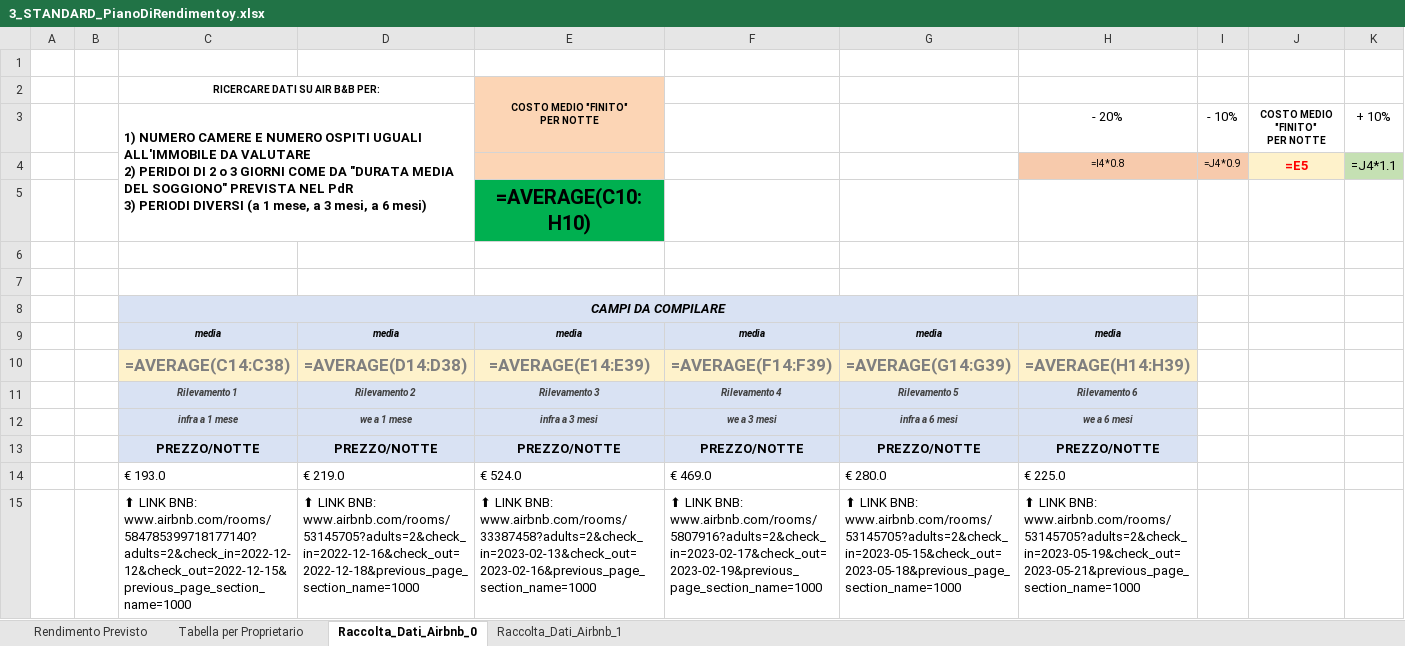
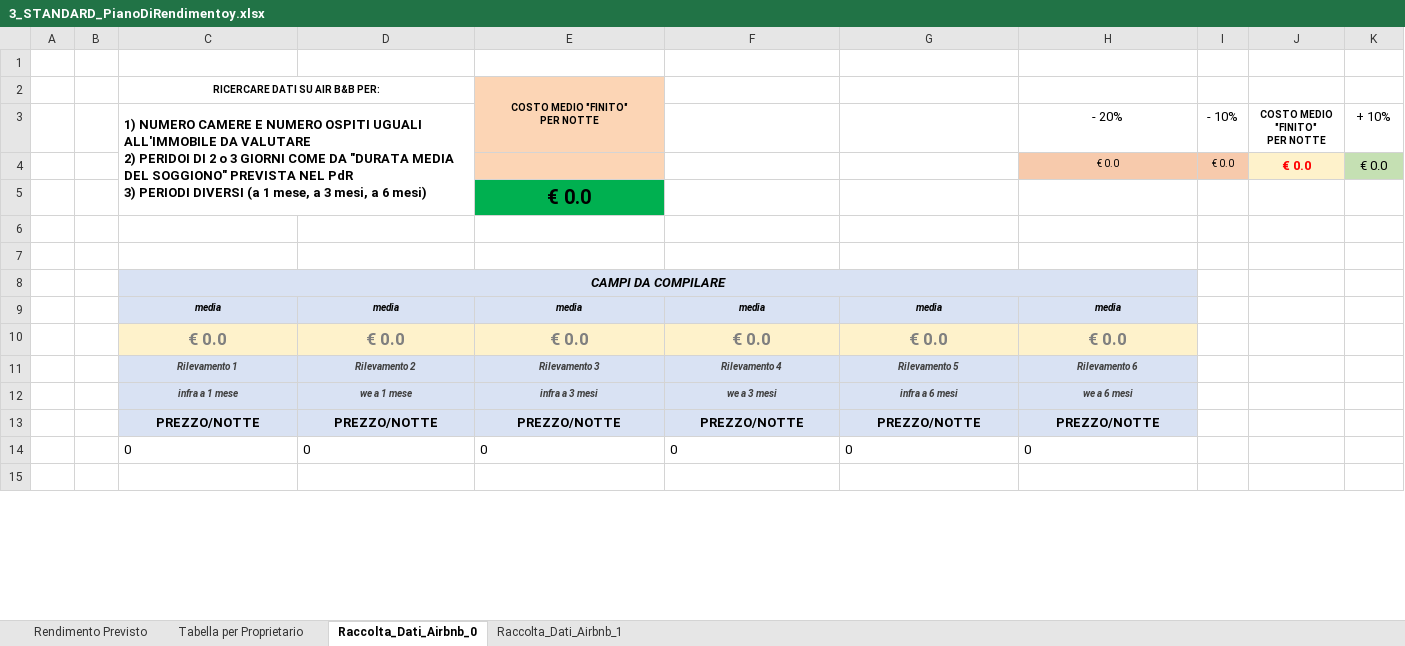
Before and after one commit to lucaimbalzano/pdr.aribnb.house-network, an Excel workbook: media/3_STANDARD_PianoDiRendimentoy.xlsx, sheet Raccolta_Dati_Airbnb_0, drawn as a sheet; only a part is shown; values as stored, in another font and other column widths than the file's, no borders; formulas without a stored value are shown as written; removed rows and columns are numbered as before the commit, all else as after; rows hold the shown columns only; the diff covers the shown part only; the diff names each change by its address in the sheet, - before the commit and + after, or states it on an @@ line.

```diff
--- a/media/3_STANDARD_PianoDiRendimentoy.xlsx (sheet Raccolta_Dati_Airbnb_0)
+++ b/media/3_STANDARD_PianoDiRendimentoy.xlsx (sheet Raccolta_Dati_Airbnb_0)
-row 4:  |  |  |  |  |  |  | =I4*0.8 | =J4*0.9 | =E5 | =J4*1.1
+row 4:  |  |  |  |  |  |  | € 0.0 | € 0.0 | € 0.0 | € 0.0
-E5 (COSTO MEDIO "FINITO" PER NOTTE): =AVERAGE(C10:H10)
+E5 (COSTO MEDIO "FINITO" PER NOTTE): € 0.0
-row 10:  |  | =AVERAGE(C14:C38) | =AVERAGE(D14:D38) | =AVERAGE(E14:E39) | =AVERAGE(F14:F39) | =AVERAGE(G14:G39) | =AVERAGE(H14:H39)
+row 10:  |  | € 0.0 | € 0.0 | € 0.0 | € 0.0 | € 0.0 | € 0.0
-row 14:  |  | € 193.0 | € 219.0 | € 524.0 | € 469.0 | € 280.0 | € 225.0
+row 14:  |  | 0 | 0 | 0 | 0 | 0 | 0
-row 15:  |  | ⬆ LINK BNB: www.airbnb.com/rooms/584785399718177140?adults=2&check_in=2022-12-12&check_out=2022-12-15&previous_page_section_name=1000 | ⬆ LINK BNB: www.airbnb.com/rooms/53145705?adults=2&check_in=2022-12-16&check_out=2022-12-18&previous_page_section_name=1000 | ⬆ LINK BNB: www.airbnb.com/rooms/33387458?adults=2&check_in=2023-02-13&check_out=2023-02-16&previous_page_section_name=1000 | ⬆ LINK BNB: www.airbnb.com/rooms/5807916?adults=2&check_in=2023-02-17&check_out=2023-02-19&previous_page_section_name=1000 | ⬆ LINK BNB: www.airbnb.com/rooms/53145705?adults=2&check_in=2023-05-15&check_out=2023-05-18&previous_page_section_name=1000 | ⬆ LINK BNB: www.airbnb.com/rooms/53145705?adults=2&check_in=2023-05-19&check_out=2023-05-21&previous_page_section_name=1000
+row 15: (empty)
```
Also changed, not shown: 234 edited cells elsewhere in this sheet, sheet Rendimento Previsto, sheet Tabella per Proprietario, sheet Raccolta_Dati_Airbnb_1, 8 other files.
